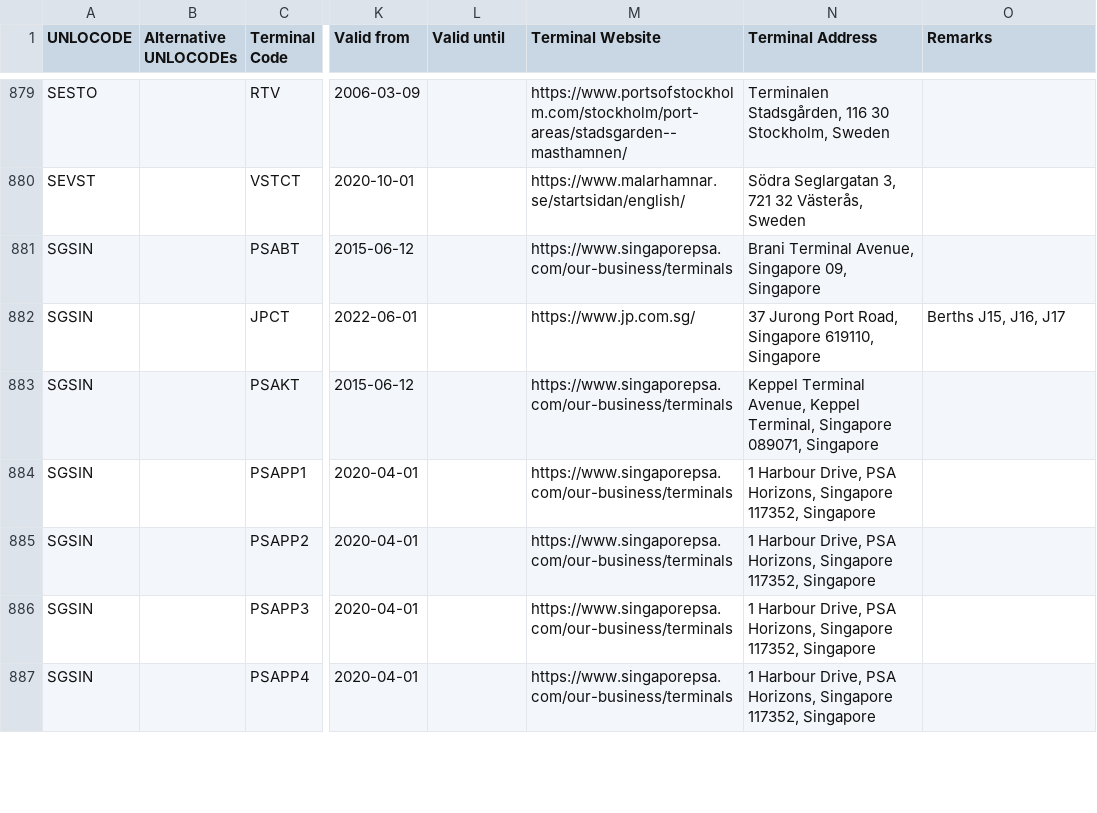
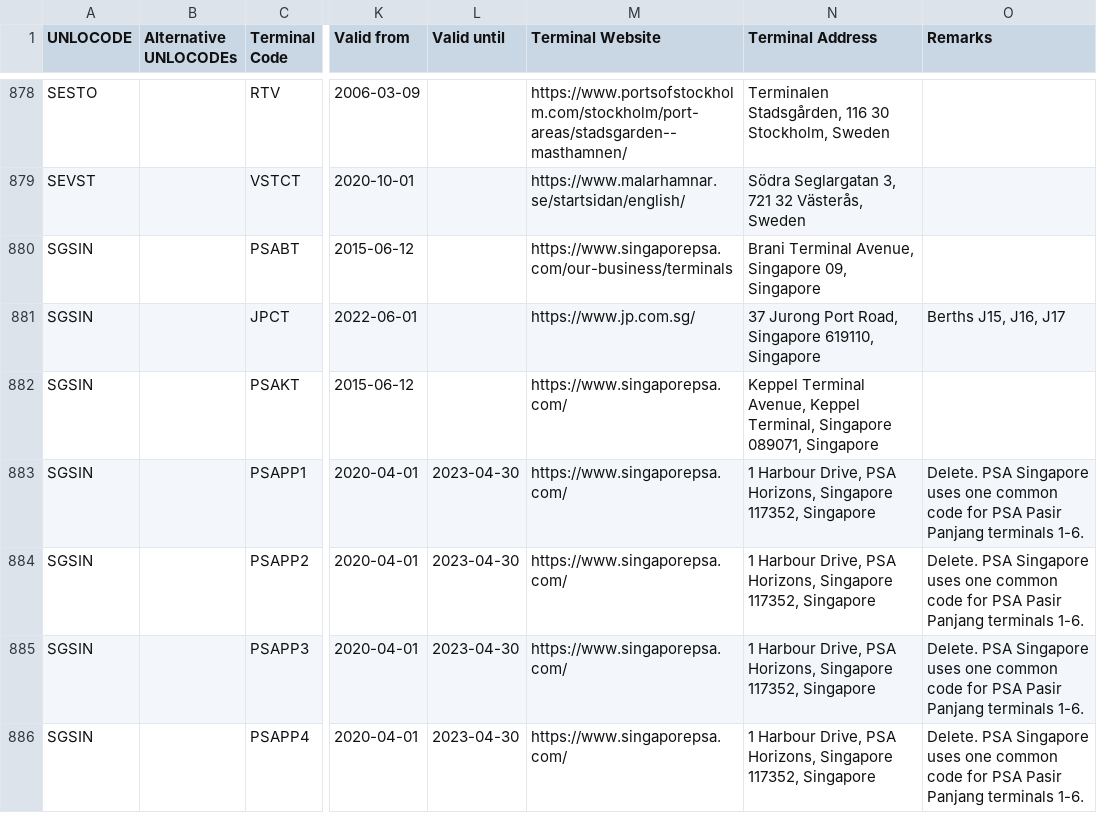
Before and after one commit to smdg-org/Terminal-Code-List, a CSV file: SMDG Terminal Code List.csv, drawn as a sheet; only a part is shown, gaps mark what is left out; addresses are those after the commit; the diff covers the shown part only; the diff names each change by its address in the sheet, - before the commit and + after, or states it on an @@ line.

Commit message:
SMDG Terminal Code List 2023-04-13

```diff
--- a/SMDG Terminal Code List.csv
+++ b/SMDG Terminal Code List.csv
-M882:M886 (Terminal Website): https://www.singaporepsa.com/our-business/terminals
+M882:M886 (Terminal Website): https://www.singaporepsa.com/
-L883:L886 (Valid until): (empty)
+L883:L886 (Valid until): 2023-04-30
-O883:O886 (Remarks): (empty)
+O883:O886 (Remarks): Delete. PSA Singapore uses one common code for PSA Pasir Panjang terminals 1-6.
```
Also changed, not shown: 8 added rows, 5 removed rows and 22 edited cells elsewhere in this file.
